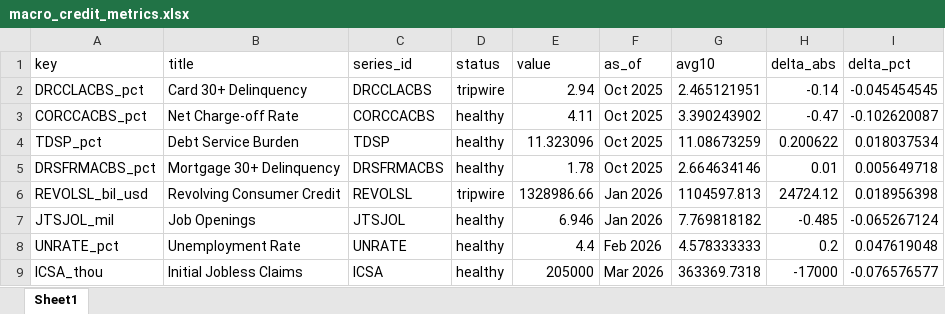
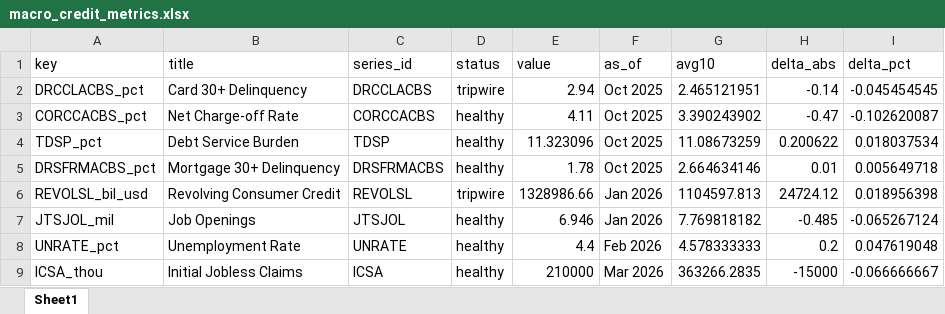
Before and after one commit to cjbrownbear/Macro-Credit-Dashboard, an Excel workbook: macro_credit_metrics.xlsx, sheet Sheet1, drawn as a sheet; values as stored, in another font and other column widths than the file's, no borders; the diff names each change by its address in the sheet, - before the commit and + after, or states it on an @@ line.

```diff
--- a/macro_credit_metrics.xlsx (sheet Sheet1)
+++ b/macro_credit_metrics.xlsx (sheet Sheet1)
-E9 (value): 205000
+E9 (value): 210000
-G9 (avg10): 363369.7318
+G9 (avg10): 363266.2835
-H9 (delta_abs): -17000
+H9 (delta_abs): -15000
-I9 (delta_pct): -0.076576577
+I9 (delta_pct): -0.066666667
```
Also changed, not shown: macro_credit_timeseries.xlsx, 2 other files.
